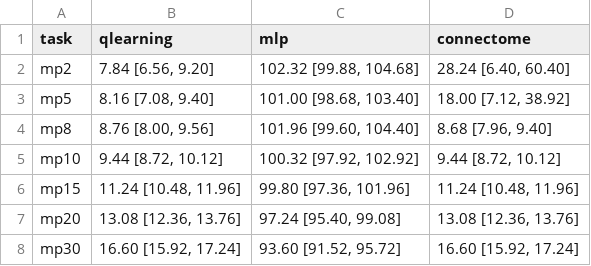
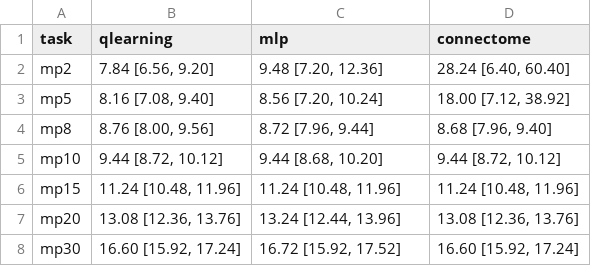
Before and after one commit to Nnnnest/my_fly_experiment, a CSV file: paper/tables/bandit_sweep.csv, drawn as a sheet.

```diff
--- a/paper/tables/bandit_sweep.csv
+++ b/paper/tables/bandit_sweep.csv
@@ -1,8 +1,8 @@
 task,qlearning,mlp,connectome
-mp2,"7.84 [6.56, 9.20]","102.32 [99.88, 104.68]","28.24 [6.40, 60.40]"
-mp5,"8.16 [7.08, 9.40]","101.00 [98.68, 103.40]","18.00 [7.12, 38.92]"
-mp8,"8.76 [8.00, 9.56]","101.96 [99.60, 104.40]","8.68 [7.96, 9.40]"
-mp10,"9.44 [8.72, 10.12]","100.32 [97.92, 102.92]","9.44 [8.72, 10.12]"
-mp15,"11.24 [10.48, 11.96]","99.80 [97.36, 101.96]","11.24 [10.48, 11.96]"
-mp20,"13.08 [12.36, 13.76]","97.24 [95.40, 99.08]","13.08 [12.36, 13.76]"
-mp30,"16.60 [15.92, 17.24]","93.60 [91.52, 95.72]","16.60 [15.92, 17.24]"
+mp2,"7.84 [6.56, 9.20]","9.48 [7.20, 12.36]","28.24 [6.40, 60.40]"
+mp5,"8.16 [7.08, 9.40]","8.56 [7.20, 10.24]","18.00 [7.12, 38.92]"
+mp8,"8.76 [8.00, 9.56]","8.72 [7.96, 9.44]","8.68 [7.96, 9.40]"
+mp10,"9.44 [8.72, 10.12]","9.44 [8.68, 10.20]","9.44 [8.72, 10.12]"
+mp15,"11.24 [10.48, 11.96]","11.24 [10.48, 11.96]","11.24 [10.48, 11.96]"
+mp20,"13.08 [12.36, 13.76]","13.24 [12.44, 13.96]","13.08 [12.36, 13.76]"
+mp30,"16.60 [15.92, 17.24]","16.72 [15.92, 17.52]","16.60 [15.92, 17.24]"
```
Also changed, not shown: paper/tables/bandit_paired.csv, paper/tables/tictactoe_collapse.csv, 35 other files.
